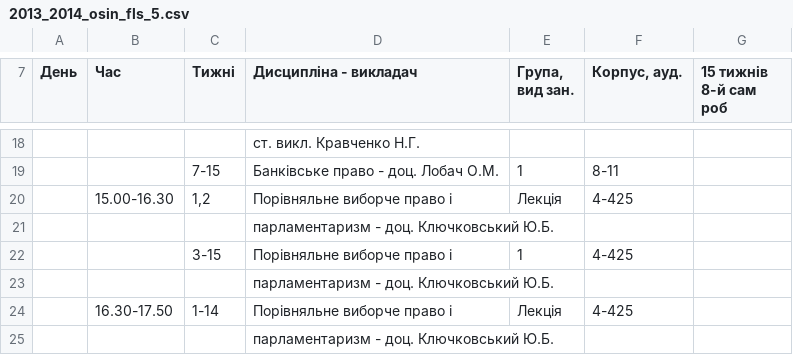
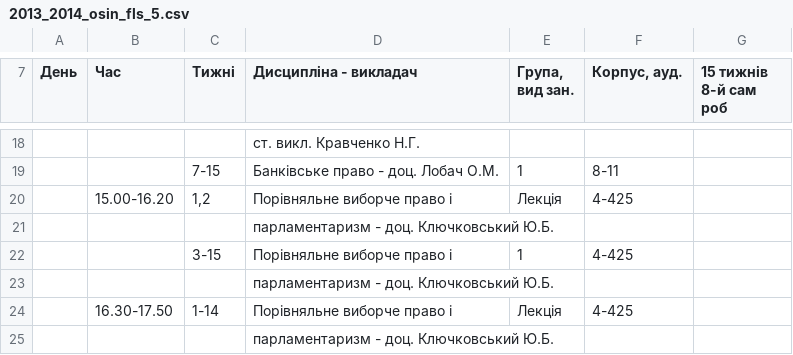
Before and after one commit to troyand/timetable_jan, a CSV file: timetable/raw_docs/2013_2014_osin_fls_5.csv, drawn as a sheet; only a part is shown, gaps mark what is left out.

```diff
--- a/timetable/raw_docs/2013_2014_osin_fls_5.csv
+++ b/timetable/raw_docs/2013_2014_osin_fls_5.csv
@@ -19,3 +19,3 @@
 ,,"7-15","Банківське право - доц. Лобач О.М.",1,"8-11",
-,"15.00-16.30","1,2","Порівняльне виборче право і ","Лекція","4-425",
+,"15.00-16.20","1,2","Порівняльне виборче право і ","Лекція","4-425",
 ,,,"парламентаризм - доц. Ключковський Ю.Б.",,,
```
Also changed, not shown: timetable/raw_docs/2013_2014_osin_fls_1.csv, timetable/raw_docs/2013_2014_osin_fls_2.csv, 3 other files.
